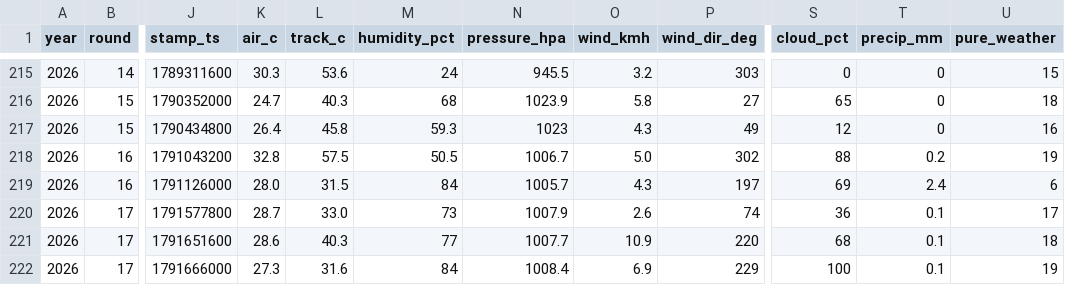
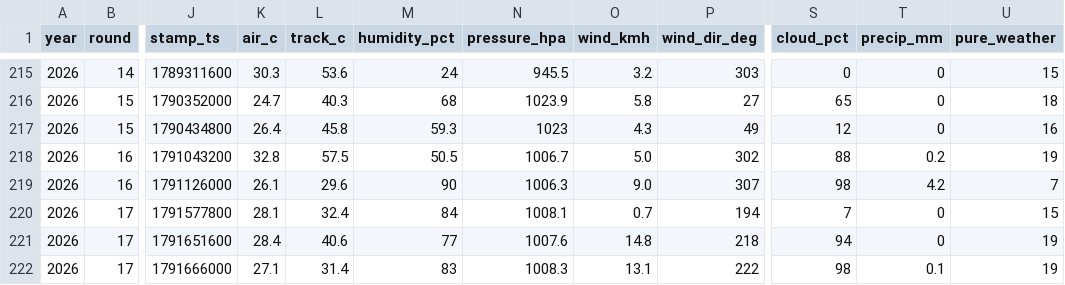
Before and after one commit to hammerwork/F1RealWeather, a CSV file: data/f1_weather_db.csv, drawn as a sheet; only a part is shown, gaps mark what is left out; the diff covers the shown part only; the diff names each change by its address in the sheet, - before the commit and + after, or states it on an @@ line.

```diff
--- a/data/f1_weather_db.csv
+++ b/data/f1_weather_db.csv
-K219 (air_c): 28.0
+K219 (air_c): 26.1
-L219 (track_c): 31.5
+L219 (track_c): 29.6
-M219 (humidity_pct): 84
+M219 (humidity_pct): 90
-N219 (pressure_hpa): 1005.7
+N219 (pressure_hpa): 1006.3
-O219 (wind_kmh): 4.3
+O219 (wind_kmh): 9.0
-P219 (wind_dir_deg): 197
+P219 (wind_dir_deg): 307
-S219 (cloud_pct): 69
+S219 (cloud_pct): 98
-T219 (precip_mm): 2.4
+T219 (precip_mm): 4.2
-U219 (pure_weather): 6
+U219 (pure_weather): 7
-K220 (air_c): 28.7
+K220 (air_c): 28.1
-L220 (track_c): 33.0
+L220 (track_c): 32.4
-M220 (humidity_pct): 73
+M220 (humidity_pct): 84
-N220 (pressure_hpa): 1007.9
+N220 (pressure_hpa): 1008.1
-O220 (wind_kmh): 2.6
+O220 (wind_kmh): 0.7
-P220 (wind_dir_deg): 74
+P220 (wind_dir_deg): 194
-S220 (cloud_pct): 36
+S220 (cloud_pct): 7
-T220:T221 (precip_mm): 0.1
+T220:T221 (precip_mm): 0
-U220 (pure_weather): 17
+U220 (pure_weather): 15
-K221 (air_c): 28.6
+K221 (air_c): 28.4
-L221 (track_c): 40.3
+L221 (track_c): 40.6
-N221 (pressure_hpa): 1007.7
+N221 (pressure_hpa): 1007.6
-O221 (wind_kmh): 10.9
+O221 (wind_kmh): 14.8
-P221 (wind_dir_deg): 220
+P221 (wind_dir_deg): 218
-S221 (cloud_pct): 68
+S221 (cloud_pct): 94
-U221 (pure_weather): 18
+U221 (pure_weather): 19
-K222 (air_c): 27.3
+K222 (air_c): 27.1
-L222 (track_c): 31.6
+L222 (track_c): 31.4
-M222 (humidity_pct): 84
+M222 (humidity_pct): 83
-N222 (pressure_hpa): 1008.4
+N222 (pressure_hpa): 1008.3
-O222 (wind_kmh): 6.9
+O222 (wind_kmh): 13.1
-P222 (wind_dir_deg): 229
+P222 (wind_dir_deg): 222
-S222 (cloud_pct): 100
+S222 (cloud_pct): 98
```
Also changed, not shown: 10 edited cells elsewhere in this file.
